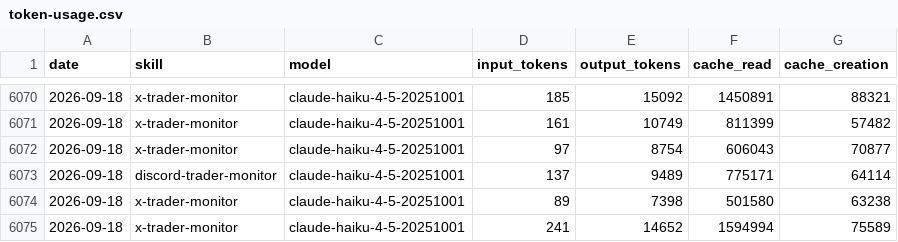
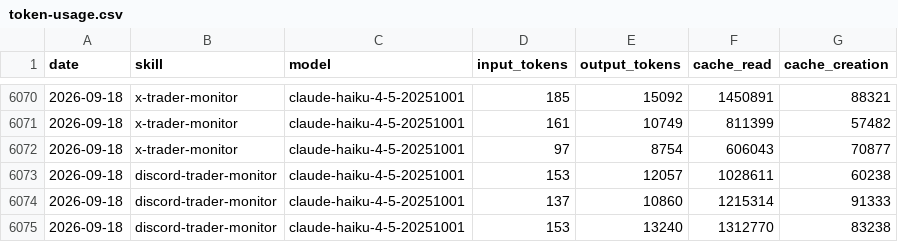
Before and after one commit to chxoky/aeon, a CSV file: memory/token-usage.csv, drawn as a sheet; only a part is shown, gaps mark what is left out.

Commit message:
chore(discord-trader-monitor): auto-commit 2026-09-18

```diff
--- a/memory/token-usage.csv
+++ b/memory/token-usage.csv
@@ -6072,4 +6072,4 @@ date,skill,model,input_tokens,output_tokens,cache_read,cache_creation
 2026-09-18,x-trader-monitor,claude-haiku-4-5-20251001,97,8754,606043,70877
-2026-09-18,discord-trader-monitor,claude-haiku-4-5-20251001,137,9489,775171,64114
-2026-09-18,x-trader-monitor,claude-haiku-4-5-20251001,89,7398,501580,63238
-2026-09-18,x-trader-monitor,claude-haiku-4-5-20251001,241,14652,1594994,75589
+2026-09-18,discord-trader-monitor,claude-haiku-4-5-20251001,153,12057,1028611,60238
+2026-09-18,discord-trader-monitor,claude-haiku-4-5-20251001,137,10860,1215314,91333
+2026-09-18,discord-trader-monitor,claude-haiku-4-5-20251001,153,13240,1312770,83238
```
Also changed, not shown: 8 other files.
